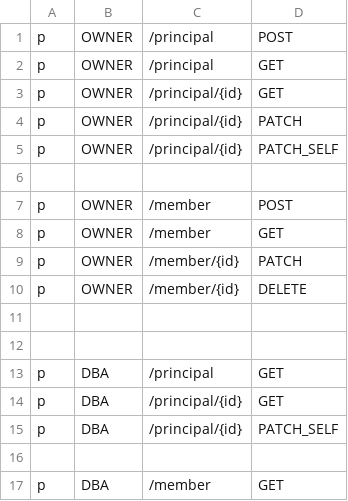
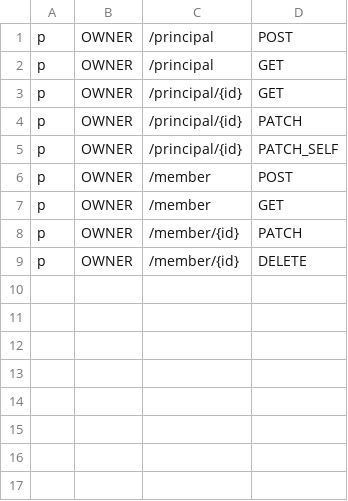
Before and after one commit to bytebase/bytebase, a CSV file: backend/server/acl_casbin_policy_owner.csv (was backend/server/acl_casbin_policy.csv), drawn as a sheet; the diff names each change by its address in the sheet, - before the commit and + after, or states it on an @@ line.

Commit message:
Split the casbin policy file according to role
This allows a cleaner commit history

```diff
--- a/backend/server/acl_casbin_policy.csv
+++ b/backend/server/acl_casbin_policy_owner.csv
-row 6: (empty)
-row 11: (empty)
-row 12: (empty)
-row 13: p | DBA | /principal | GET
-row 14: p | DBA | /principal/{id} | GET
-row 15: p | DBA | /principal/{id} | PATCH_SELF
-row 16: (empty)
-row 17: p | DBA | /member | GET
```
Also changed, not shown: 3 other files.
